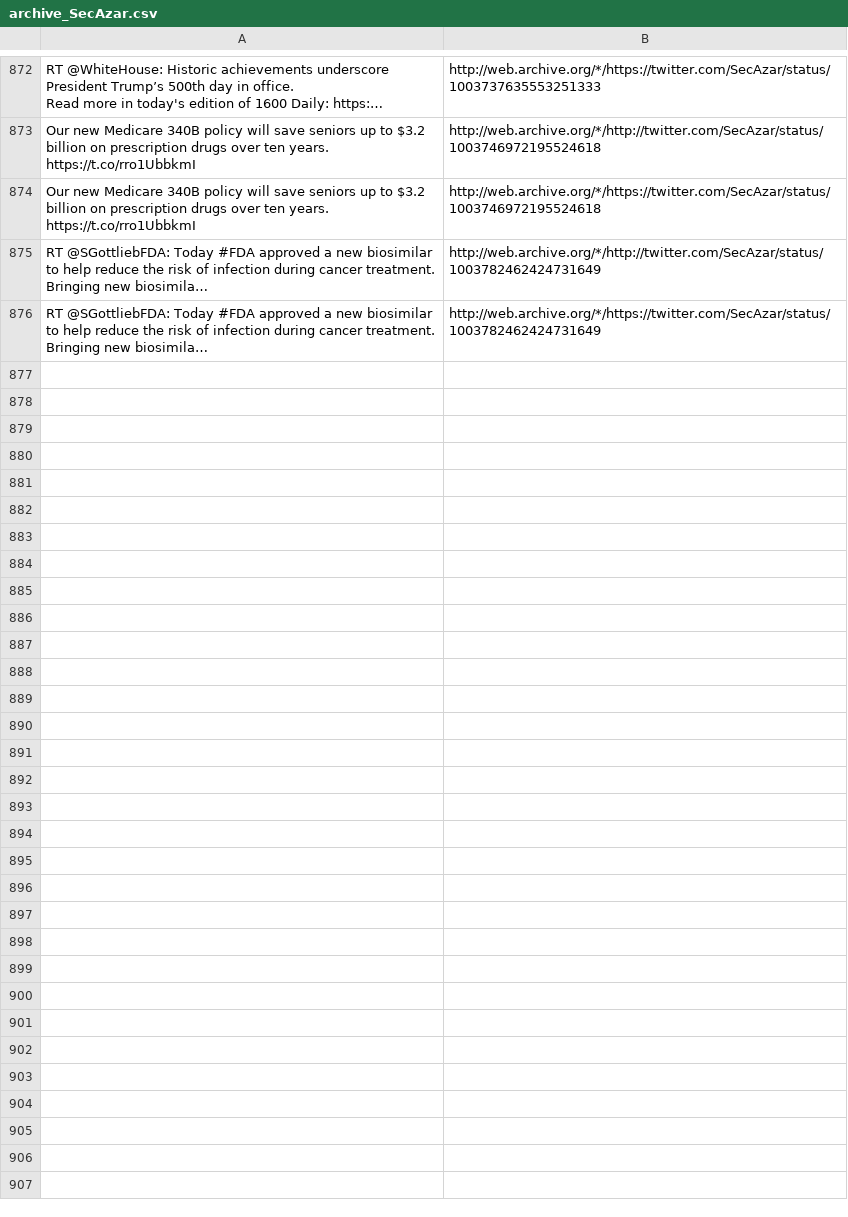
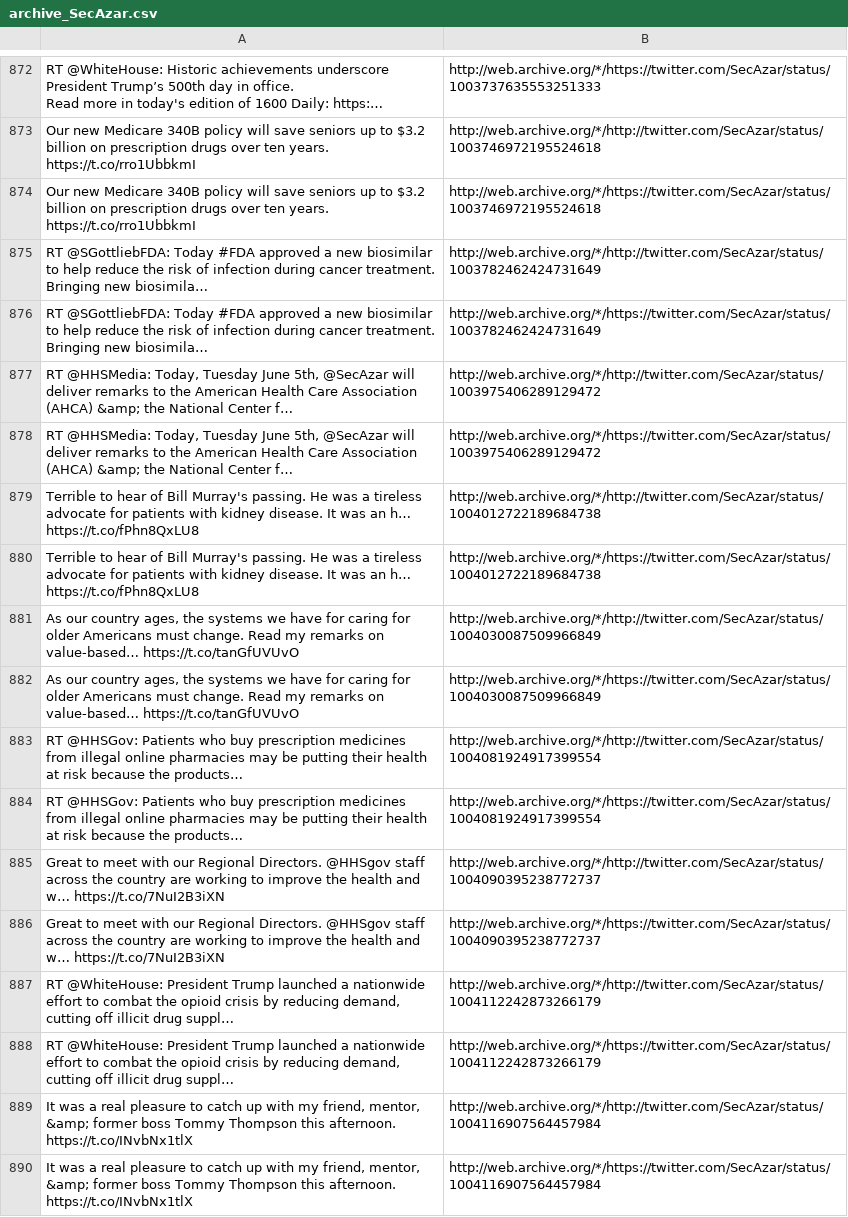
Before and after one commit to patrick-brian-mooney/archive-junta, a CSV file: data/archive_SecAzar.csv, drawn as a sheet; only a part is shown, gaps mark what is left out.

```diff
--- a/data/archive_SecAzar.csv
+++ b/data/archive_SecAzar.csv
@@ -894 +894,15 @@ Read more in today's edition of 1600 Daily: https:…","http://web.archive.org/*
 "RT @SGottliebFDA: Today #FDA approved a new biosimilar to help reduce the risk of infection during cancer treatment. Bringing new biosimila…","http://web.archive.org/*/https://twitter.com/SecAzar/status/1003782462424731649"
+"RT @HHSMedia: Today, Tuesday June 5th, @SecAzar will deliver remarks to the American Health Care Association (AHCA) &amp; the National Center f…","http://web.archive.org/*/http://twitter.com/SecAzar/status/1003975406289129472"
+"RT @HHSMedia: Today, Tuesday June 5th, @SecAzar will deliver remarks to the American Health Care Association (AHCA) &amp; the National Center f…","http://web.archive.org/*/https://twitter.com/SecAzar/status/1003975406289129472"
+"Terrible to hear of Bill Murray's passing. He was a tireless advocate for patients with kidney disease. It was an h… https://t.co/fPhn8QxLU8","http://web.archive.org/*/http://twitter.com/SecAzar/status/1004012722189684738"
+"Terrible to hear of Bill Murray's passing. He was a tireless advocate for patients with kidney disease. It was an h… https://t.co/fPhn8QxLU8","http://web.archive.org/*/https://twitter.com/SecAzar/status/1004012722189684738"
+"As our country ages, the systems we have for caring for older Americans must change. Read my remarks on value-based… https://t.co/tanGfUVUvO","http://web.archive.org/*/http://twitter.com/SecAzar/status/1004030087509966849"
+"As our country ages, the systems we have for caring for older Americans must change. Read my remarks on value-based… https://t.co/tanGfUVUvO","http://web.archive.org/*/https://twitter.com/SecAzar/status/1004030087509966849"
+"RT @HHSGov: Patients who buy prescription medicines from illegal online pharmacies may be putting their health at risk because the products…","http://web.archive.org/*/http://twitter.com/SecAzar/status/1004081924917399554"
+"RT @HHSGov: Patients who buy prescription medicines from illegal online pharmacies may be putting their health at risk because the products…","http://web.archive.org/*/https://twitter.com/SecAzar/status/1004081924917399554"
+"Great to meet with our Regional Directors. @HHSgov staff across the country are working to improve the health and w… https://t.co/7NuI2B3iXN","http://web.archive.org/*/http://twitter.com/SecAzar/status/1004090395238772737"
+"Great to meet with our Regional Directors. @HHSgov staff across the country are working to improve the health and w… https://t.co/7NuI2B3iXN","http://web.archive.org/*/https://twitter.com/SecAzar/status/1004090395238772737"
+"RT @WhiteHouse: President Trump launched a nationwide effort to combat the opioid crisis by reducing demand, cutting off illicit drug suppl…","http://web.archive.org/*/http://twitter.com/SecAzar/status/1004112242873266179"
+"RT @WhiteHouse: President Trump launched a nationwide effort to combat the opioid crisis by reducing demand, cutting off illicit drug suppl…","http://web.archive.org/*/https://twitter.com/SecAzar/status/1004112242873266179"
+"It was a real pleasure to catch up with my friend, mentor, &amp; former boss Tommy Thompson this afternoon. https://t.co/INvbNx1tlX","http://web.archive.org/*/http://twitter.com/SecAzar/status/1004116907564457984"
+"It was a real pleasure to catch up with my friend, mentor, &amp; former boss Tommy Thompson this afternoon. https://t.co/INvbNx1tlX","http://web.archive.org/*/https://twitter.com/SecAzar/status/1004116907564457984"
```
Also changed, not shown: data/archive_EPAScottPruitt.csv, data/archive_SBALinda.csv, 35 other files.
